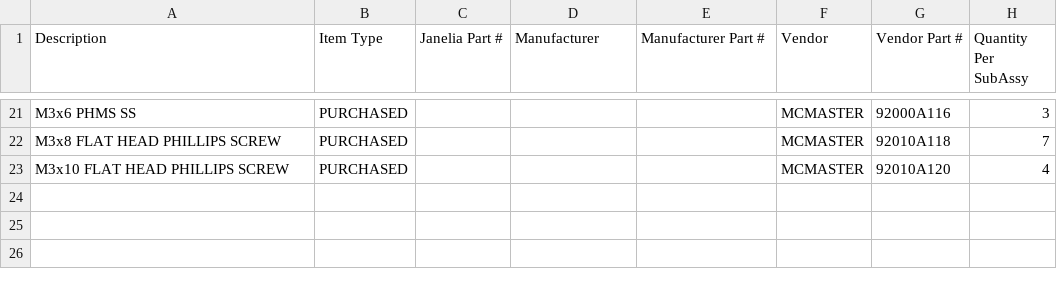
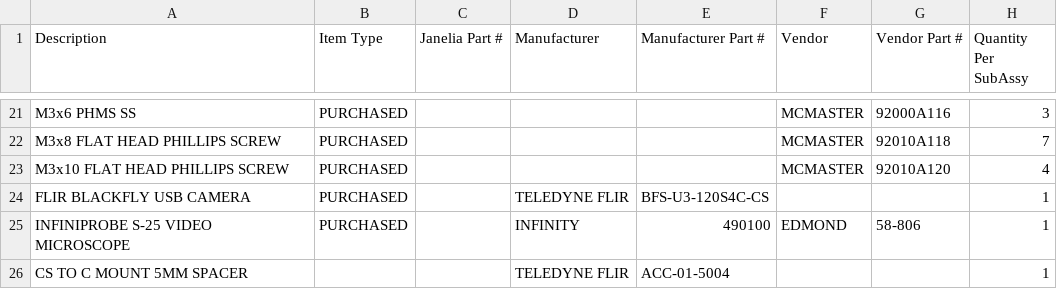
Before and after one commit to jonbarnold/mis-bom, a CSV file: bom/bom_subAssy_cameraModule.csv, drawn as a sheet; only a part is shown, gaps mark what is left out; the diff names each change by its address in the sheet, - before the commit and + after, or states it on an @@ line.

Commit message:
cameraModule: add camera, optics, and c-mount adaptor

```diff
--- a/bom/bom_subAssy_cameraModule.csv
+++ b/bom/bom_subAssy_cameraModule.csv
+row 24: FLIR BLACKFLY USB CAMERA | PURCHASED |  | TELEDYNE FLIR | BFS-U3-120S4C-CS |  |  | 1
+row 25: INFINIPROBE S-25 VIDEO MICROSCOPE | PURCHASED |  | INFINITY | 490100 | EDMOND | 58-806 | 1
+row 26: CS TO C MOUNT 5MM SPACER |  |  | TELEDYNE FLIR | ACC-01-5004 |  |  | 1
```
